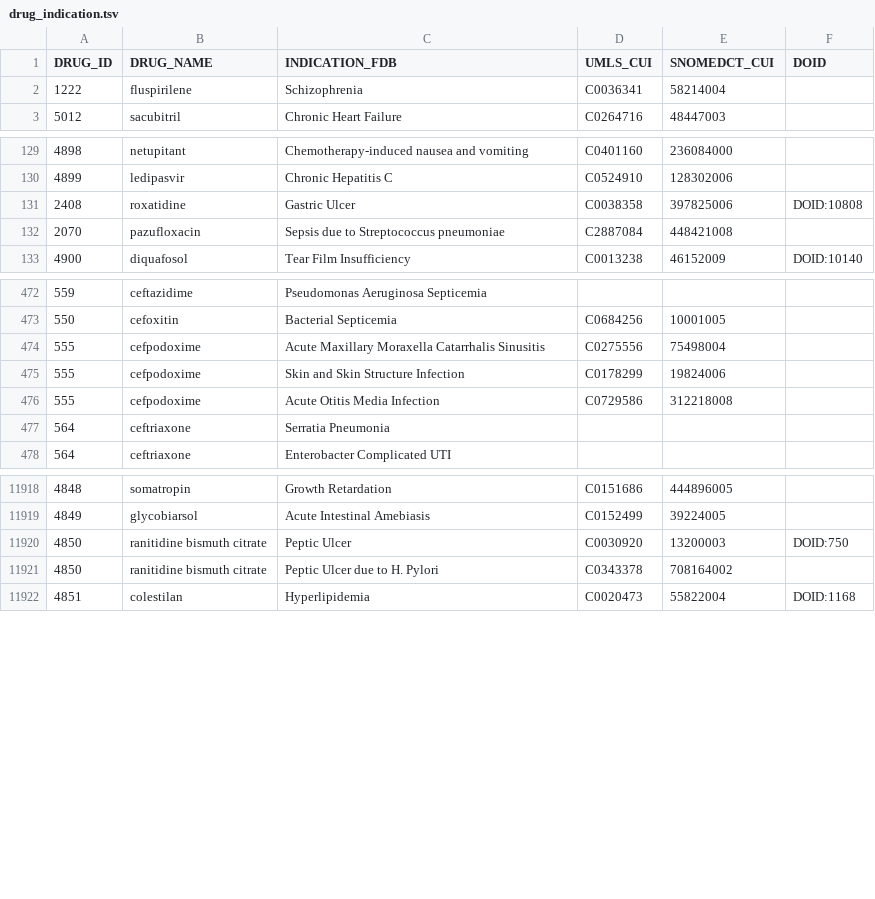
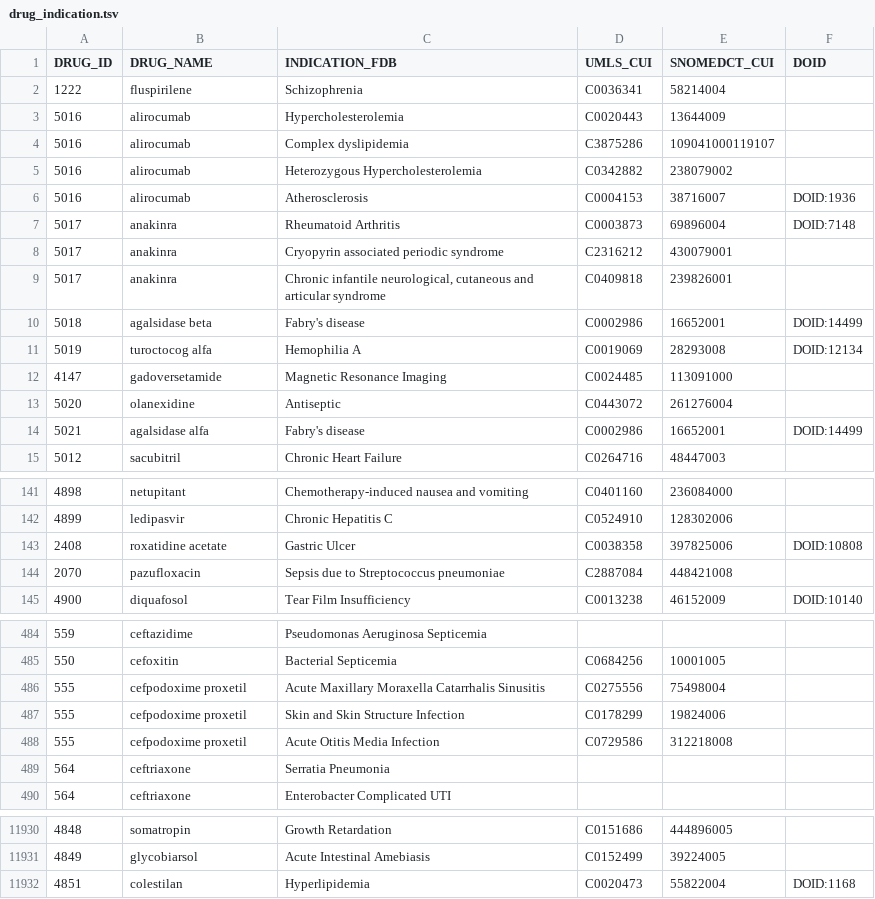
Before and after one commit to olegursu/drugtarget, a TSV file: drug_indication.tsv, drawn as a sheet; only a part is shown, gaps mark what is left out; the diff covers the shown part only.

Commit message:
updated pharmacological classifications and drug targets

```diff
--- a/drug_indication.tsv
+++ b/drug_indication.tsv
@@ -2,2 +2,14 @@ DRUG_ID	DRUG_NAME	INDICATION_FDB	UMLS_CUI	SNOMEDCT_CUI	DOID
 1222	fluspirilene	Schizophrenia	C0036341	58214004	
+5016	alirocumab	Hypercholesterolemia	C0020443	13644009	
+5016	alirocumab	Complex dyslipidemia	C3875286	109041000119107	
+5016	alirocumab	Heterozygous Hypercholesterolemia	C0342882	238079002	
+5016	alirocumab	Atherosclerosis	C0004153	38716007	DOID:1936
+5017	anakinra	Rheumatoid Arthritis	C0003873	69896004	DOID:7148
+5017	anakinra	Cryopyrin associated periodic syndrome	C2316212	430079001	
+5017	anakinra	Chronic infantile neurological, cutaneous and articular syndrome	C0409818	239826001	
+5018	agalsidase beta	Fabry's disease	C0002986	16652001	DOID:14499
+5019	turoctocog alfa	Hemophilia A	C0019069	28293008	DOID:12134
+4147	gadoversetamide	Magnetic Resonance Imaging	C0024485	113091000	
+5020	olanexidine	Antiseptic	C0443072	261276004	
+5021	agalsidase alfa	Fabry's disease	C0002986	16652001	DOID:14499
 5012	sacubitril	Chronic Heart Failure	C0264716	48447003	
@@ -130,3 +142,3 @@ DRUG_ID	DRUG_NAME	INDICATION_FDB	UMLS_CUI	SNOMEDCT_CUI	DOID
 4899	ledipasvir	Chronic Hepatitis C	C0524910	128302006	
-2408	roxatidine	Gastric Ulcer	C0038358	397825006	DOID:10808
+2408	roxatidine acetate	Gastric Ulcer	C0038358	397825006	DOID:10808
 2070	pazufloxacin	Sepsis due to Streptococcus pneumoniae	C2887084	448421008	
@@ -473,5 +485,5 @@ DRUG_ID	DRUG_NAME	INDICATION_FDB	UMLS_CUI	SNOMEDCT_CUI	DOID
 550	cefoxitin	Bacterial Septicemia	C0684256	10001005	
-555	cefpodoxime	Acute Maxillary Moraxella Catarrhalis Sinusitis	C0275556	75498004	
-555	cefpodoxime	Skin and Skin Structure Infection	C0178299	19824006	
-555	cefpodoxime	Acute Otitis Media Infection	C0729586	312218008	
+555	cefpodoxime proxetil	Acute Maxillary Moraxella Catarrhalis Sinusitis	C0275556	75498004	
+555	cefpodoxime proxetil	Skin and Skin Structure Infection	C0178299	19824006	
+555	cefpodoxime proxetil	Acute Otitis Media Infection	C0729586	312218008	
 564	ceftriaxone	Serratia Pneumonia			
@@ -11919,4 +11931,2 @@ DRUG_ID	DRUG_NAME	INDICATION_FDB	UMLS_CUI	SNOMEDCT_CUI	DOID
 4849	glycobiarsol	Acute Intestinal Amebiasis	C0152499	39224005	
-4850	ranitidine bismuth citrate	Peptic Ulcer	C0030920	13200003	DOID:750
-4850	ranitidine bismuth citrate	Peptic Ulcer due to H. Pylori	C0343378	708164002	
 4851	colestilan	Hyperlipidemia	C0020473	55822004	DOID:1168
```
Also changed, not shown: 104 edited cells elsewhere in this file, 4 other files.
